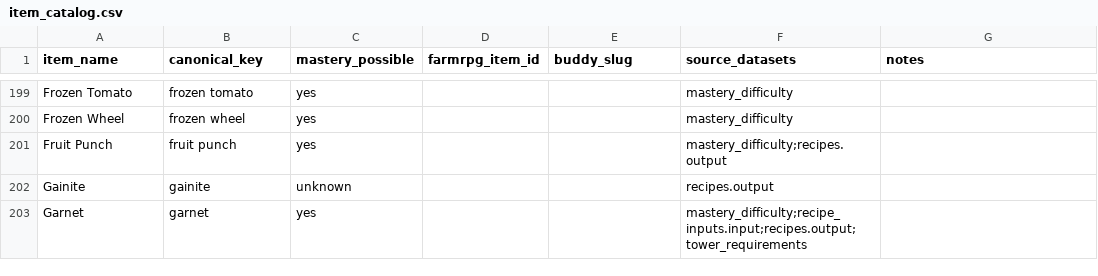
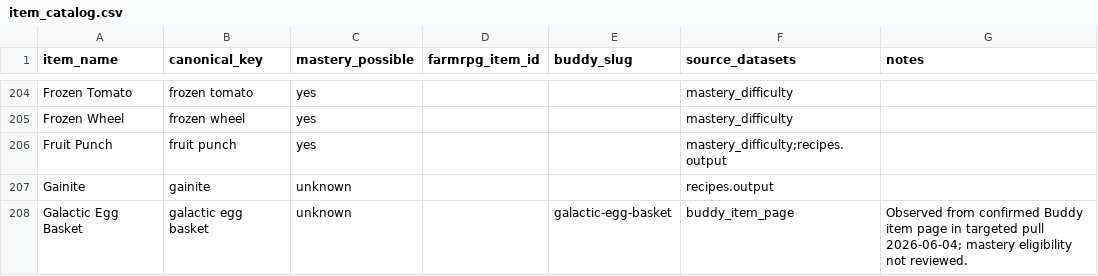
Before and after one commit to missvin/farmrpg-tools, a CSV file: data/item_catalog.csv, drawn as a sheet; only a part is shown, gaps mark what is left out; the shorter side is filled out with more unchanged rows; the diff covers the shown part only.

```diff
--- a/data/item_catalog.csv
+++ b/data/item_catalog.csv
@@ -202 +207,2 @@ Fruit Punch,fruit punch,yes,,,mastery_difficulty;recipes.output,
 Gainite,gainite,unknown,,,recipes.output,
+Galactic Egg Basket,galactic egg basket,unknown,,galactic-egg-basket,buddy_item_page,Observed from confirmed Buddy item page in targeted pull 2026-06-04; mastery eligibility not reviewed.
```
Also changed, not shown: 9 added rows elsewhere in this file, generated/buddy_item_icon_manifest.csv, 10 other files.
